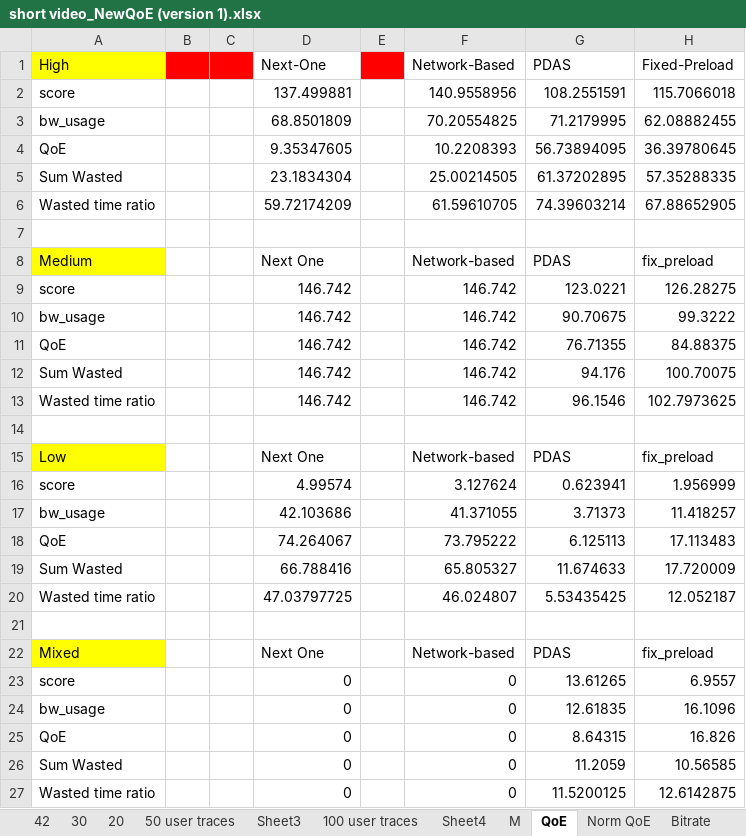
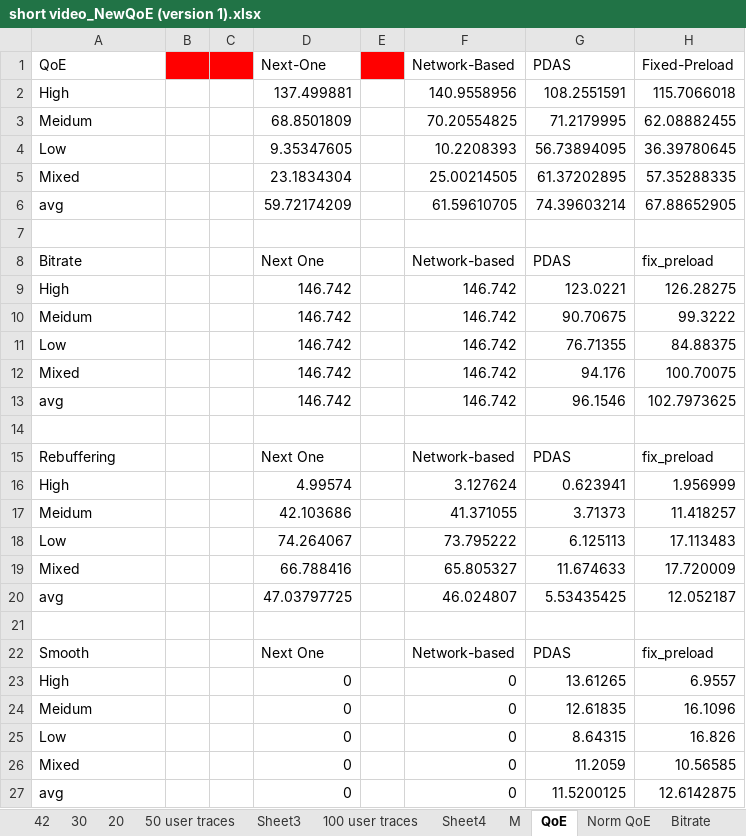
Before and after one commit to nguyenhonglich111-1001/Short-Video-Streaming-Challenge, an Excel workbook: short video_NewQoE (version 1).xlsx, sheet QoE, drawn as a sheet; only a part is shown; values as stored, in another font and other column widths than the file's, no borders; charts and pictures not drawn; the diff names each change by its address in the sheet, - before the commit and + after, or states it on an @@ line.

```diff
--- a/short video_NewQoE (version 1).xlsx (sheet QoE)
+++ b/short video_NewQoE (version 1).xlsx (sheet QoE)
-A1: High
+A1: QoE
-A1 fill: #FFFF00
+A1 fill: none
-A2 (QoE): score
+A2 (QoE): High
-A3 (QoE): bw_usage
+A3 (QoE): Meidum
-A4 (QoE): QoE
+A4 (QoE): Low
-A5 (QoE): Sum Wasted
+A5 (QoE): Mixed
-A6 (QoE): Wasted time ratio
+A6 (QoE): avg
-A8 (QoE): Medium
+A8 (QoE): Bitrate
-A8 fill: #FFFF00
+A8 fill: none
-A9 (QoE): score
+A9 (QoE): High
-A10 (QoE): bw_usage
+A10 (QoE): Meidum
-A11 (QoE): QoE
+A11 (QoE): Low
-A12 (QoE): Sum Wasted
+A12 (QoE): Mixed
-A13 (QoE): Wasted time ratio
+A13 (QoE): avg
-A15 (QoE): Low
+A15 (QoE): Rebuffering
-A15 fill: #FFFF00
+A15 fill: none
-A16 (QoE): score
+A16 (QoE): High
-A17 (QoE): bw_usage
+A17 (QoE): Meidum
-A18 (QoE): QoE
+A18 (QoE): Low
-A19 (QoE): Sum Wasted
+A19 (QoE): Mixed
-A20 (QoE): Wasted time ratio
+A20 (QoE): avg
-A22 (QoE): Mixed
+A22 (QoE): Smooth
-A22 fill: #FFFF00
+A22 fill: none
-A23 (QoE): score
+A23 (QoE): High
-A24 (QoE): bw_usage
+A24 (QoE): Meidum
-A25 (QoE): QoE
+A25 (QoE): Low
-A26 (QoE): Sum Wasted
+A26 (QoE): Mixed
-A27 (QoE): Wasted time ratio
+A27 (QoE): avg
```
Also changed, not shown: sheet Sheet3, other sheet tabs, short video_NewQoE (version 1) - Copy.xlsx, 8 other files.
